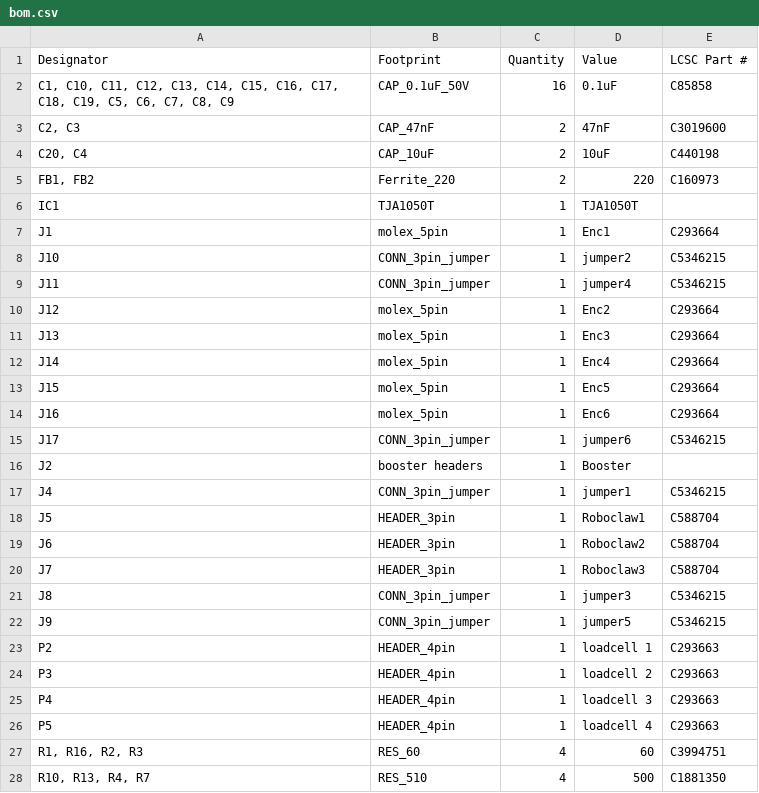
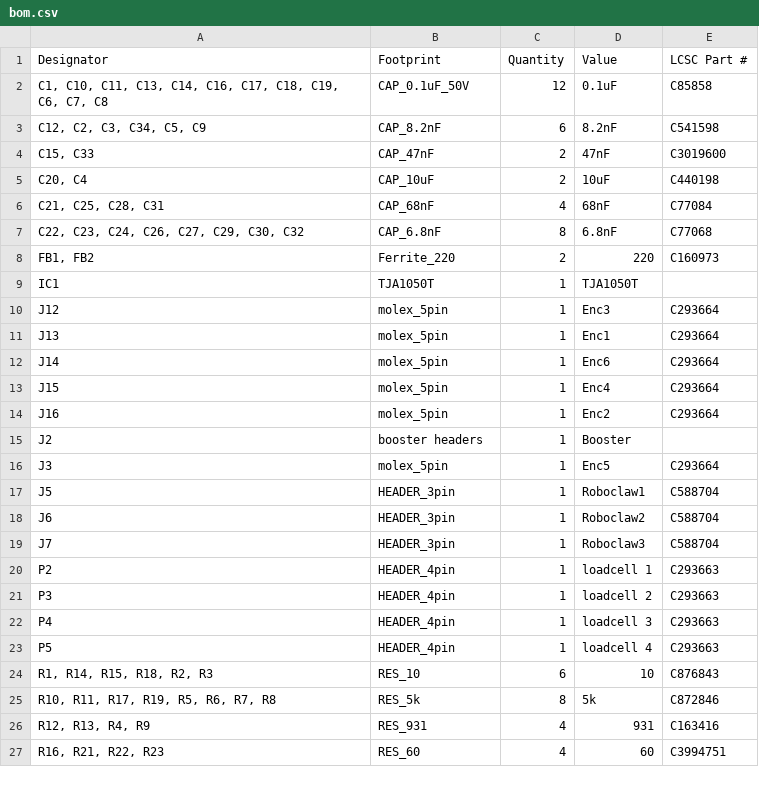
Before and after one commit to rammp-org/RAMMP-Electronics, a CSV file: Gen1.5_PCB_draft/hardware/production/bom.csv, drawn as a sheet; only a part is shown; the diff covers the shown part only.

```diff
--- a/Gen1.5_PCB_draft/hardware/production/bom.csv
+++ b/Gen1.5_PCB_draft/hardware/production/bom.csv
@@ -1,18 +1,17 @@
 Designator,Footprint,Quantity,Value,LCSC Part #
-"C1, C10, C11, C12, C13, C14, C15, C16, C17, C18, C19, C5, C6, C7, C8, C9",CAP_0.1uF_50V,16,0.1uF,C85858
-"C2, C3",CAP_47nF,2,47nF,C3019600
+"C1, C10, C11, C13, C14, C16, C17, C18, C19, C6, C7, C8",CAP_0.1uF_50V,12,0.1uF,C85858
+"C12, C2, C3, C34, C5, C9",CAP_8.2nF,6,8.2nF,C541598
+"C15, C33",CAP_47nF,2,47nF,C3019600
 "C20, C4",CAP_10uF,2,10uF,C440198
+"C21, C25, C28, C31",CAP_68nF,4,68nF,C77084
+"C22, C23, C24, C26, C27, C29, C30, C32",CAP_6.8nF,8,6.8nF,C77068
 "FB1, FB2",Ferrite_220,2,220,C160973
 IC1,TJA1050T,1,TJA1050T,
-J1,molex_5pin,1,Enc1,C293664
-J10,CONN_3pin_jumper,1,jumper2,C5346215
-J11,CONN_3pin_jumper,1,jumper4,C5346215
-J12,molex_5pin,1,Enc2,C293664
-J13,molex_5pin,1,Enc3,C293664
-J14,molex_5pin,1,Enc4,C293664
-J15,molex_5pin,1,Enc5,C293664
-J16,molex_5pin,1,Enc6,C293664
-J17,CONN_3pin_jumper,1,jumper6,C5346215
+J12,molex_5pin,1,Enc3,C293664
+J13,molex_5pin,1,Enc1,C293664
+J14,molex_5pin,1,Enc6,C293664
+J15,molex_5pin,1,Enc4,C293664
+J16,molex_5pin,1,Enc2,C293664
 J2,booster headers,1,Booster,
-J4,CONN_3pin_jumper,1,jumper1,C5346215
+J3,molex_5pin,1,Enc5,C293664
 J5,HEADER_3pin,1,Roboclaw1,C588704
@@ -20,4 +19,2 @@ J6,HEADER_3pin,1,Roboclaw2,C588704
 J7,HEADER_3pin,1,Roboclaw3,C588704
-J8,CONN_3pin_jumper,1,jumper3,C5346215
-J9,CONN_3pin_jumper,1,jumper5,C5346215
 P2,HEADER_4pin,1,loadcell 1,C293663
@@ -26,3 +23,5 @@ P4,HEADER_4pin,1,loadcell 3,C293663
 P5,HEADER_4pin,1,loadcell 4,C293663
-"R1, R16, R2, R3",RES_60,4,60,C3994751
-"R10, R13, R4, R7",RES_510,4,500,C1881350
+"R1, R14, R15, R18, R2, R3",RES_10,6,10,C876843
+"R10, R11, R17, R19, R5, R6, R7, R8",RES_5k,8,5k,C872846
+"R12, R13, R4, R9",RES_931,4,931,C163416
+"R16, R21, R22, R23",RES_60,4,60,C3994751
```
Also changed, not shown: 7 added rows, 2 removed rows and 1 edited cell elsewhere in this file, Gen1.5_PCB_draft/hardware/production/designators.csv, Gen1.5_PCB_draft/hardware/production/positions.csv, 7 other files.
